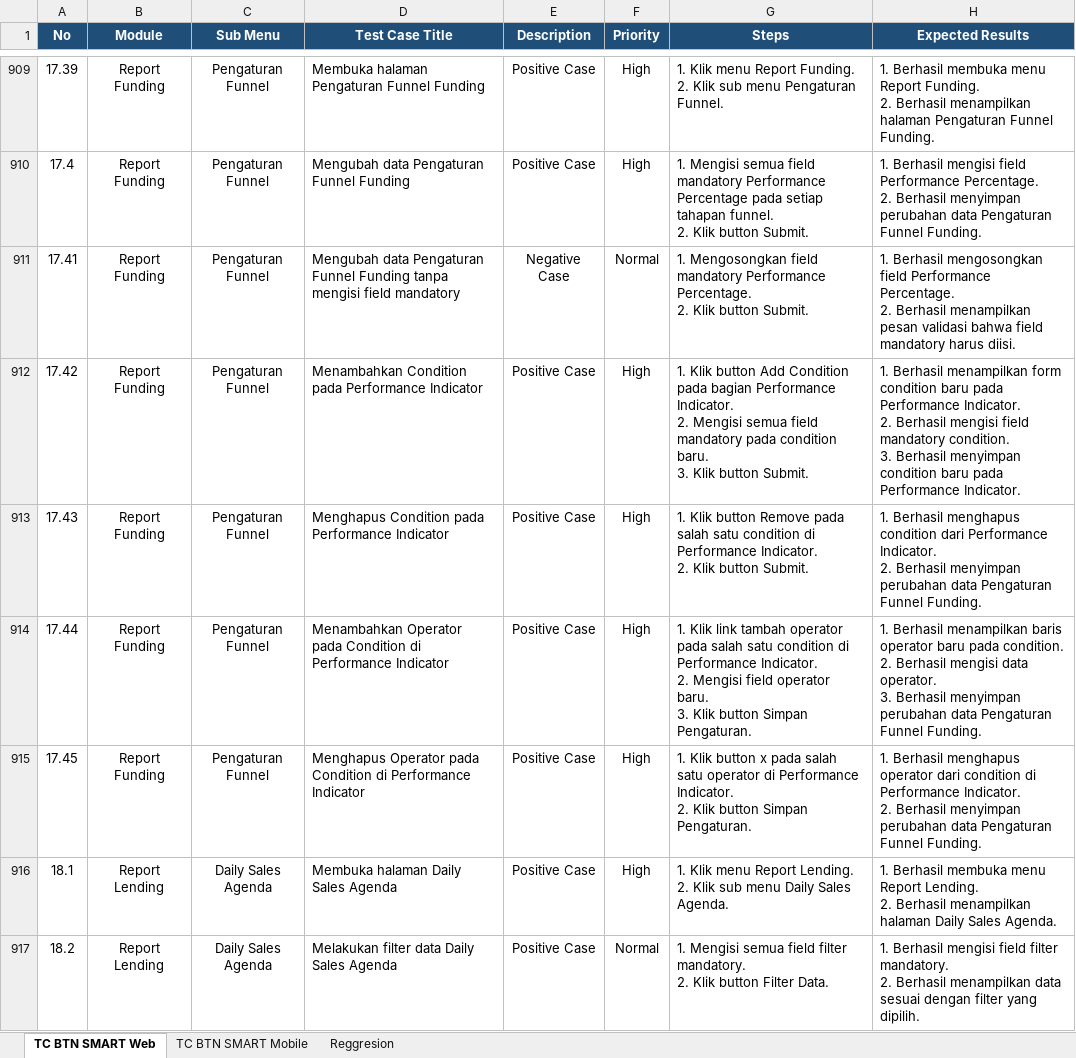
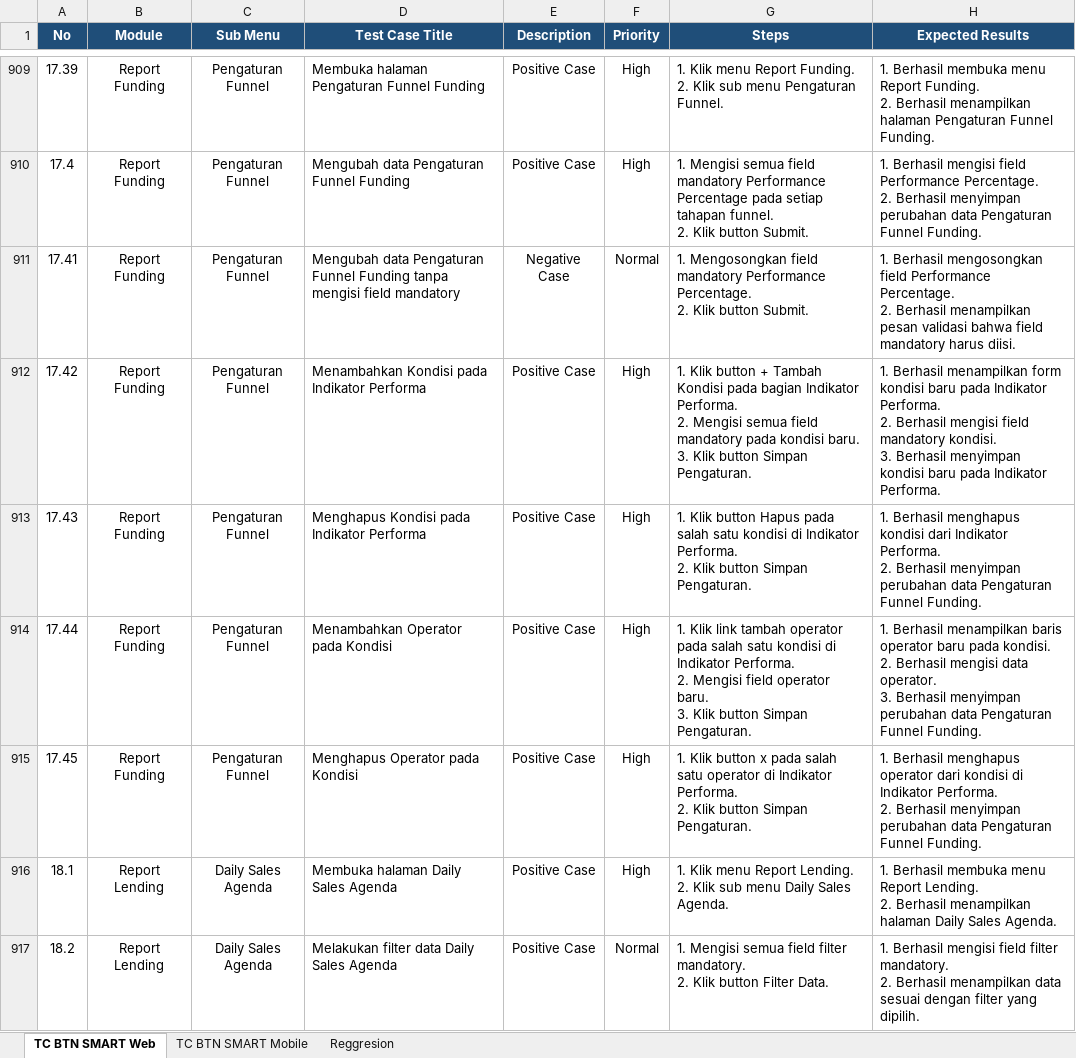
Before and after one commit to muhammaddanihaikal/btn-smart-refactor, an Excel workbook: Test Script/Test Script BTN Smart Refactor.xlsx, sheet TC BTN SMART Web, drawn as a sheet; only a part is shown, gaps mark what is left out; values as stored, in another font and other column widths than the file's, no borders; ↵ is a line break in a cell; the diff covers the shown part only; the diff names each change by its address in the sheet, - before the commit and + after, or states it on an @@ line.

```diff
--- a/Test Script/Test Script BTN Smart Refactor.xlsx (sheet TC BTN SMART Web)
+++ b/Test Script/Test Script BTN Smart Refactor.xlsx (sheet TC BTN SMART Web)
-D912 (Test Case Title): Menambahkan Condition pada Performance Indicator
+D912 (Test Case Title): Menambahkan Kondisi pada Indikator Performa
-G912 (Steps): …Klik button Add Condition pada bagian Performance Indicator. ↵ 2. Mengisi semua field mandatory pada condition baru. ↵ 3. Klik button Submit.
+G912 (Steps): …Klik button + Tambah Kondisi pada bagian Indikator Performa. ↵ 2. Mengisi semua field mandatory pada kondisi baru. ↵ 3. Klik button Simpan Pengaturan.
-H912 (Expected Results): …menampilkan form condition baru pada Performance Indicator. ↵ 2. Berhasil mengisi field mandatory condition. ↵ 3. Berhasil menyimpan condition baru pada Performance Indicator.
+H912 (Expected Results): …menampilkan form kondisi baru pada Indikator Performa. ↵ 2. Berhasil mengisi field mandatory kondisi. ↵ 3. Berhasil menyimpan kondisi baru pada Indikator Performa.
-D913 (Test Case Title): Menghapus Condition pada Performance Indicator
+D913 (Test Case Title): Menghapus Kondisi pada Indikator Performa
-G913 (Steps): …Klik button Remove pada salah satu condition di Performance Indicator. ↵ 2. Klik button Submit.
+G913 (Steps): …Klik button Hapus pada salah satu kondisi di Indikator Performa. ↵ 2. Klik button Simpan Pengaturan.
-H913 (Expected Results): …Berhasil menghapus condition dari Performance Indicator. ↵ 2. Berhasil…
+H913 (Expected Results): …Berhasil menghapus kondisi dari Indikator Performa. ↵ 2. Berhasil…
-D914 (Test Case Title): …Operator pada Condition di Performance Indicator
+D914 (Test Case Title): …Operator pada Kondisi
-G914 (Steps): …salah satu condition di Performance Indicator. ↵ 2. Mengisi…
+G914 (Steps): …salah satu kondisi di Indikator Performa. ↵ 2. Mengisi…
-H914 (Expected Results): …baru pada condition. ↵ 2. Berhasil…
+H914 (Expected Results): …baru pada kondisi. ↵ 2. Berhasil…
-D915 (Test Case Title): Menghapus Operator pada Condition di Performance Indicator
+D915 (Test Case Title): Menghapus Operator pada Kondisi
-G915 (Steps): …operator di Performance Indicator. ↵ 2. Klik…
+G915 (Steps): …operator di Indikator Performa. ↵ 2. Klik…
-H915 (Expected Results): …operator dari condition di Performance Indicator. ↵ 2. Berhasil…
+H915 (Expected Results): …operator dari kondisi di Indikator Performa. ↵ 2. Berhasil…
```
Also changed, not shown: 26 edited cells elsewhere in this sheet, SIT/Test Case.xlsx, 31 other files.
